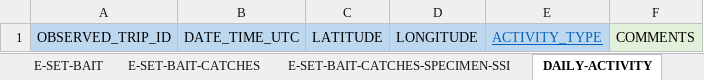
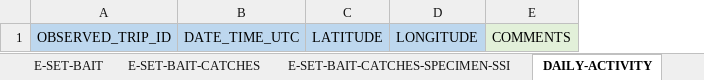
Before and after one commit to iotc-secretariat/iotc-reference-forms, an Excel workbook: form_reporting_templates/ros/Form-ROS-PL.xlsx, sheet DAILY-ACTIVITY, drawn as a sheet; values as stored, in another font and other column widths than the file's, no borders; the diff names each change by its address in the sheet, - before the commit and + after, or states it on an @@ line.

```diff
--- a/form_reporting_templates/ros/Form-ROS-PL.xlsx (sheet DAILY-ACTIVITY)
+++ b/form_reporting_templates/ros/Form-ROS-PL.xlsx (sheet DAILY-ACTIVITY)
-column E, row 1: ACTIVITY_TYPE
```
Also changed, not shown: sheet E-SET-TUNA-CATCHES-SSI, sheet E-SET-TUNA-CATCHES, sheet E-SET-BAIT-CATCHES, other sheet tabs, 1 other file.
